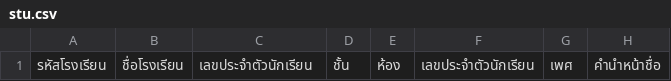
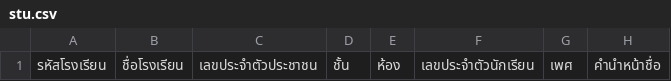
Before and after one commit to MasterMong/DMC_BOT_68, a CSV file: data/stu.csv, drawn as a sheet; only a part is shown; the diff names each change by its address in the sheet, - before the commit and + after, or states it on an @@ line.

Commit message:
feat: update student data handling to use National ID and improve data validation

```diff
--- a/data/stu.csv
+++ b/data/stu.csv
-C1: เลขประจำตัวนักเรียน
+C1: เลขประจำตัวประชาชน
```
Also changed, not shown: 2 other files.
